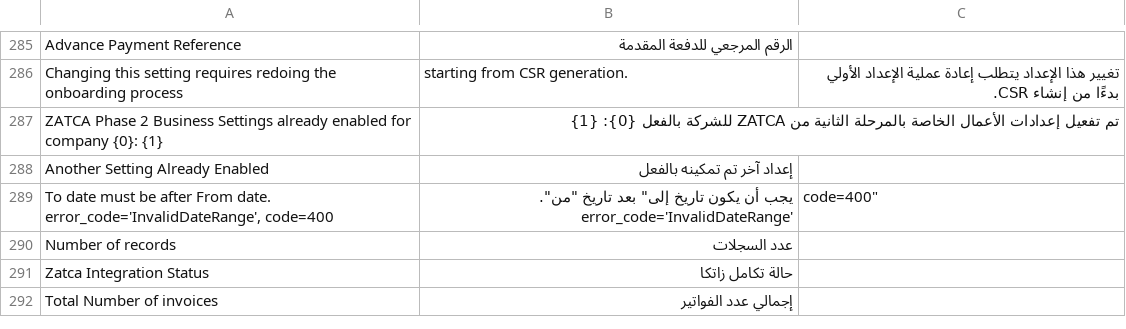
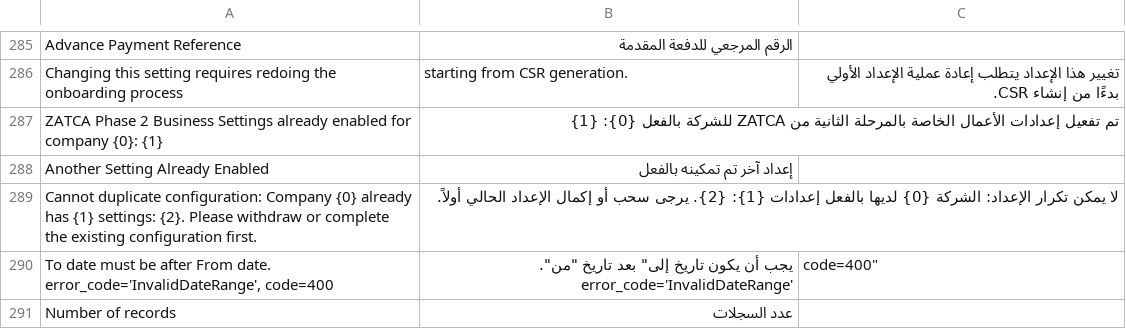
Before and after one commit to ruknsoftware/rukn-zatca-connector, a CSV file: ksa_compliance/translations/ar.csv, drawn as a sheet; only a part is shown, gaps mark what is left out; the shorter side is filled out with more unchanged rows.

Commit message:
feat: add error message for duplicate ZATCA settings configuration

```diff
--- a/ksa_compliance/translations/ar.csv
+++ b/ksa_compliance/translations/ar.csv
@@ -294,2 +294,3 @@ ZATCA Phase 2 Business Settings already enabled for company {0}: {1},تم تفع
 Another Setting Already Enabled,إعداد آخر تم تمكينه بالفعل
+"Cannot duplicate configuration: Company {0} already has {1} settings: {2}. Please withdraw or complete the existing configuration first.","لا يمكن تكرار الإعداد: الشركة {0} لديها بالفعل إعدادات {1}: {2}. يرجى سحب أو إكمال الإعداد الحالي أولاً."
 "To date must be after From date. error_code='InvalidDateRange', code=400","يجب أن يكون تاريخ "إلى" بعد تاريخ "من". error_code='InvalidDateRange', code=400"
```
